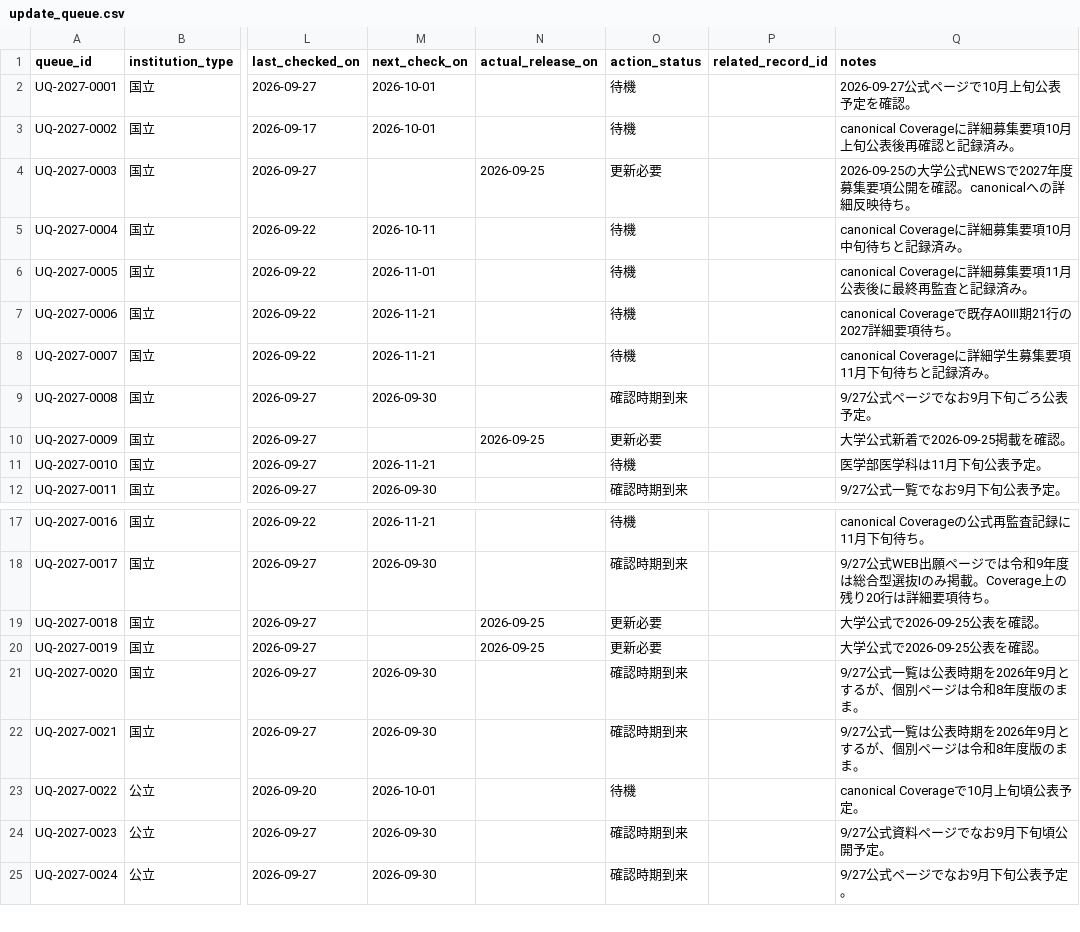
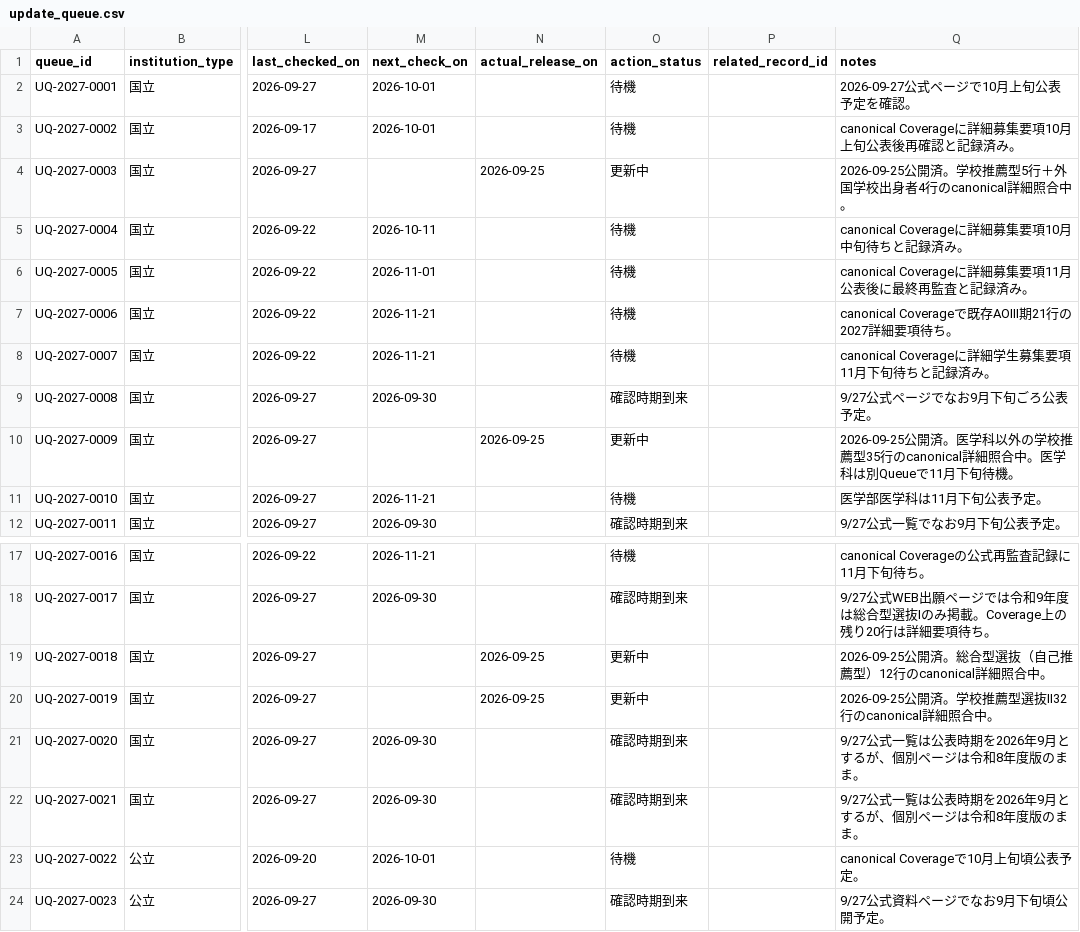
Before and after one commit to toshi123/early-admissions-db, a CSV file: data/operations/update_queue.csv, drawn as a sheet; only a part is shown, gaps mark what is left out; the shorter side is filled out with more unchanged rows; the diff names each change by its address in the sheet, - before the commit and + after, or states it on an @@ line.

Commit message:
Advance published queues and refresh late-September checks

```diff
--- a/data/operations/update_queue.csv
+++ b/data/operations/update_queue.csv
-O4 (action_status): 更新必要
+O4 (action_status): 更新中
-Q4 (notes): 2026-09-25の大学公式NEWSで2027年度募集要項公開を確認。canonicalへの詳細反映待ち。
+Q4 (notes): 2026-09-25公開済。学校推薦型5行＋外国学校出身者4行のcanonical詳細照合中。
-O10 (action_status): 更新必要
+O10 (action_status): 更新中
-Q10 (notes): 大学公式新着で2026-09-25掲載を確認。
+Q10 (notes): 2026-09-25公開済。医学科以外の学校推薦型35行のcanonical詳細照合中。医学科は別Queueで11月下旬待機。
-O19:O20 (action_status): 更新必要
+O19:O20 (action_status): 更新中
-Q19 (notes): 大学公式で2026-09-25公表を確認。
+Q19 (notes): 2026-09-25公開済。総合型選抜（自己推薦型）12行のcanonical詳細照合中。
-Q20 (notes): 大学公式で2026-09-25公表を確認。
+Q20 (notes): 2026-09-25公開済。学校推薦型選抜Ⅱ32行のcanonical詳細照合中。
```
